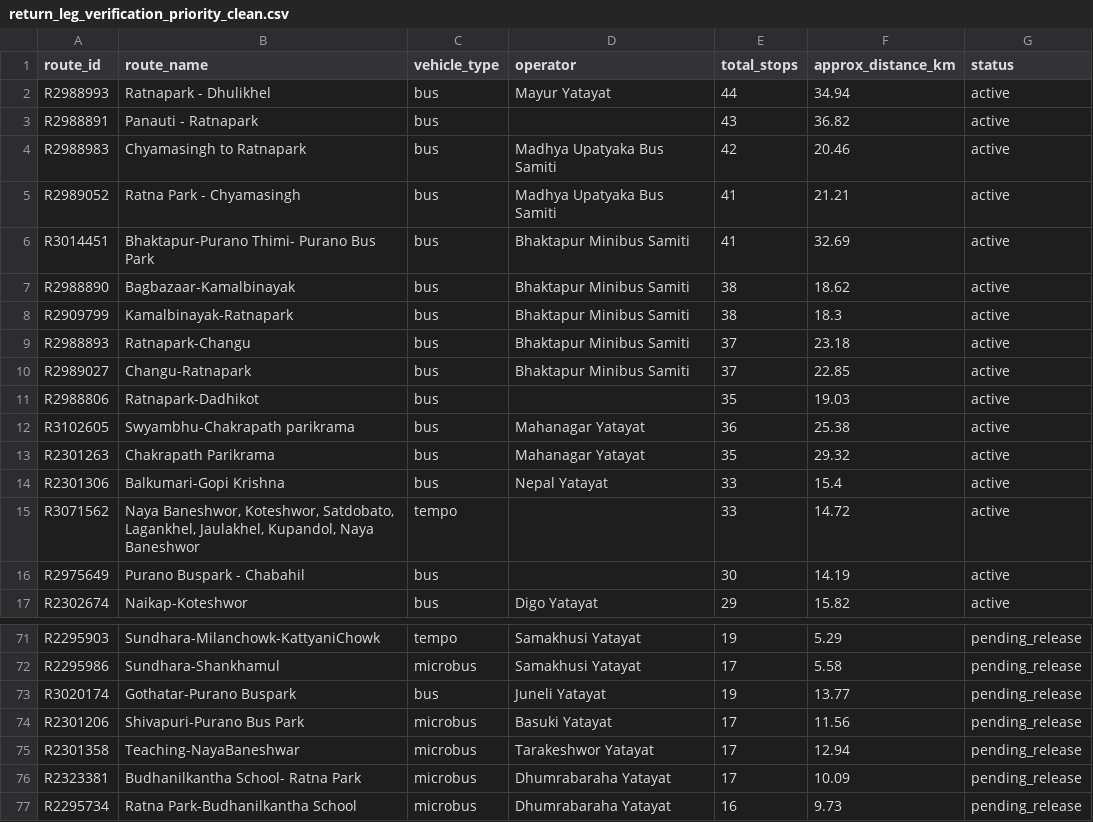
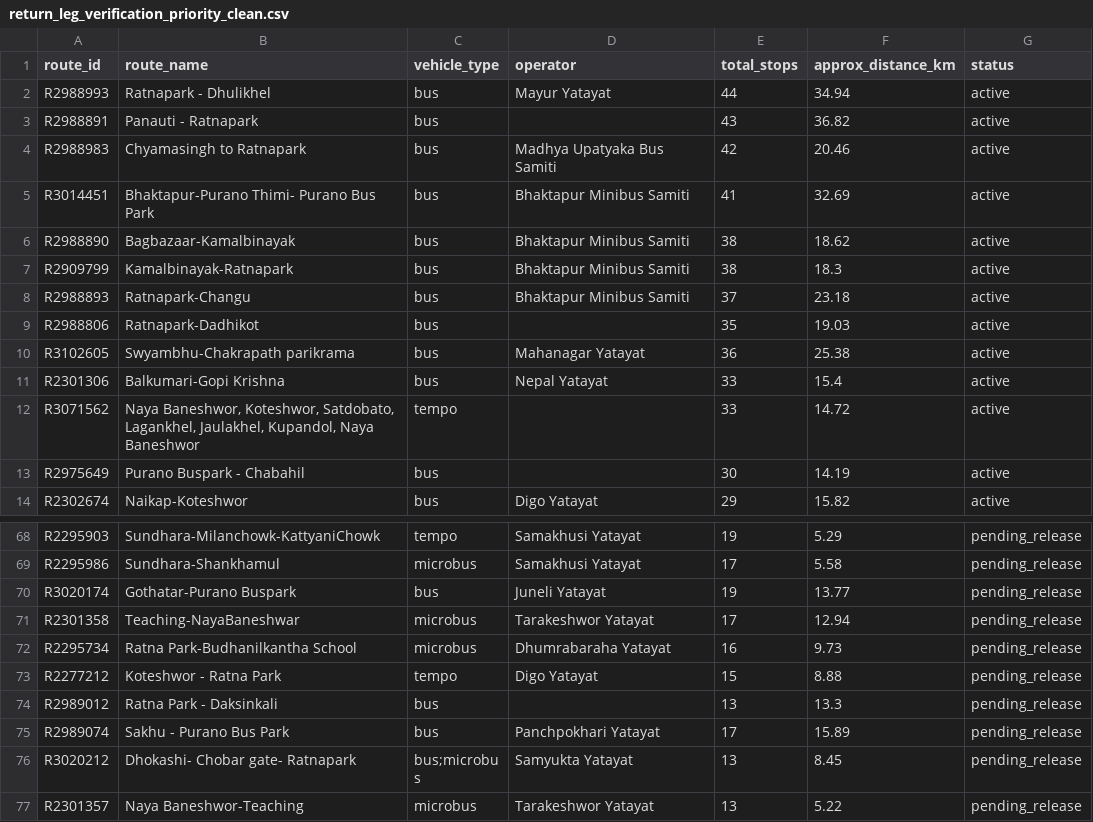
Before and after one commit to 080bct026dipesh-beep/my-new-web-app, a CSV file: data/processed/return_leg_verification_priority_clean.csv, drawn as a sheet; only a part is shown, gaps mark what is left out; the shorter side is filled out with more unchanged rows; the diff names each change by its address in the sheet, - before the commit and + after, or states it on an @@ line.

Commit message:
Commit post-reload pipeline fixes from Aug 8 session
- dedup_routes() return_leg filtering patch, so orphaned FK rows
  aren't written to return_leg_verification_priority_clean.csv
- operators.csv unverified_fields fix for 21 malformed rows
- R2295941 distance fix applied at the raw source
  (routes_production_v2_fixed.csv) so it survives pipeline re-runs
- regenerated processed/*.csv and report.md from the above

```diff
--- a/data/processed/return_leg_verification_priority_clean.csv
+++ b/data/processed/return_leg_verification_priority_clean.csv
-row 5: R2989052 | Ratna Park - Chyamasingh | bus | Madhya Upatyaka Bus Samiti | 41 | 21.21 | active
-row 10: R2989027 | Changu-Ratnapark | bus | Bhaktapur Minibus Samiti | 37 | 22.85 | active
-row 13: R2301263 | Chakrapath Parikrama | bus | Mahanagar Yatayat | 35 | 29.32 | active
-row 74: R2301206 | Shivapuri-Purano Bus Park | microbus | Basuki Yatayat | 17 | 11.56 | pending_release
-row 76: R2323381 | Budhanilkantha School- Ratna Park | microbus | Dhumrabaraha Yatayat | 17 | 10.09 | pending_release
```
Also changed, not shown: data/processed/operators_clean.csv, data/processed/routes_clean.csv, 5 other files.
